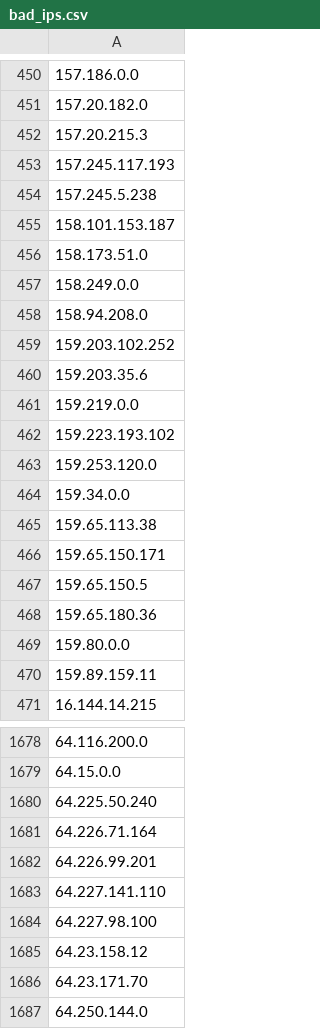
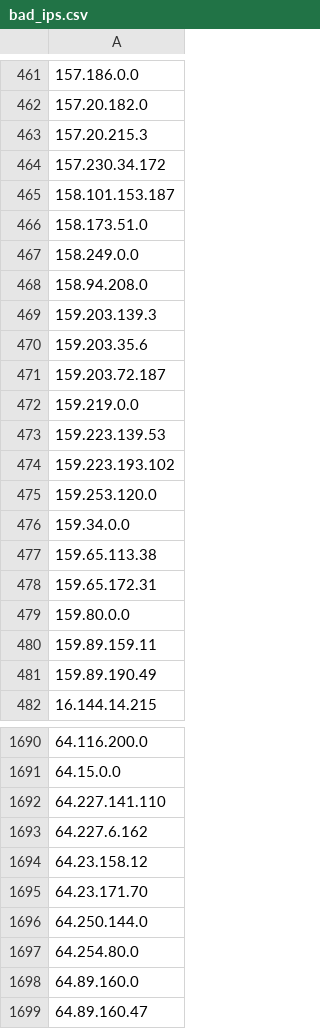
Before and after one commit to Davidlinkcoil/malicious-ip-feeds, a CSV file: bad_ips.csv, drawn as a sheet; only a part is shown, gaps mark what is left out; the shorter side is filled out with more unchanged rows; the diff covers the shown part only.

```diff
--- a/bad_ips.csv
+++ b/bad_ips.csv
@@ -452,4 +463,3 @@
 157.20.215.3
-157.245.117.193
-157.245.5.238
+157.230.34.172
 158.101.153.187
@@ -458,5 +468,7 @@
 158.94.208.0
-159.203.102.252
+159.203.139.3
 159.203.35.6
+159.203.72.187
 159.219.0.0
+159.223.139.53
 159.223.193.102
@@ -465,7 +477,6 @@
 159.65.113.38
-159.65.150.171
-159.65.150.5
-159.65.180.36
+159.65.172.31
 159.80.0.0
 159.89.159.11
+159.89.190.49
 16.144.14.215
@@ -1679,7 +1691,4 @@
 64.15.0.0
-64.225.50.240
-64.226.71.164
-64.226.99.201
 64.227.141.110
-64.227.98.100
+64.227.6.162
 64.23.158.12
```
Also changed, not shown: 57 added rows, 46 removed rows and 5 edited cells elsewhere in this file.
